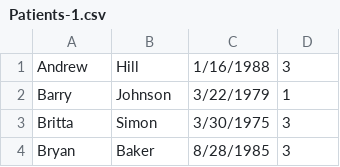
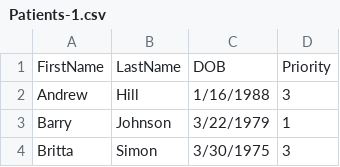
Before and after one commit to Obi-Wan-Pierogi/Houk_ERQueue, a CSV file: Houk_ERQueue/Patients-1.csv, drawn as a sheet; only a part is shown; the shorter side is filled out with more unchanged rows; the diff names each change by its address in the sheet, - before the commit and + after, or states it on an @@ line.

```diff
--- a/Houk_ERQueue/Patients-1.csv
+++ b/Houk_ERQueue/Patients-1.csv
+row 1: FirstName | LastName | DOB | Priority
```
Also changed, not shown: 1 other file.
